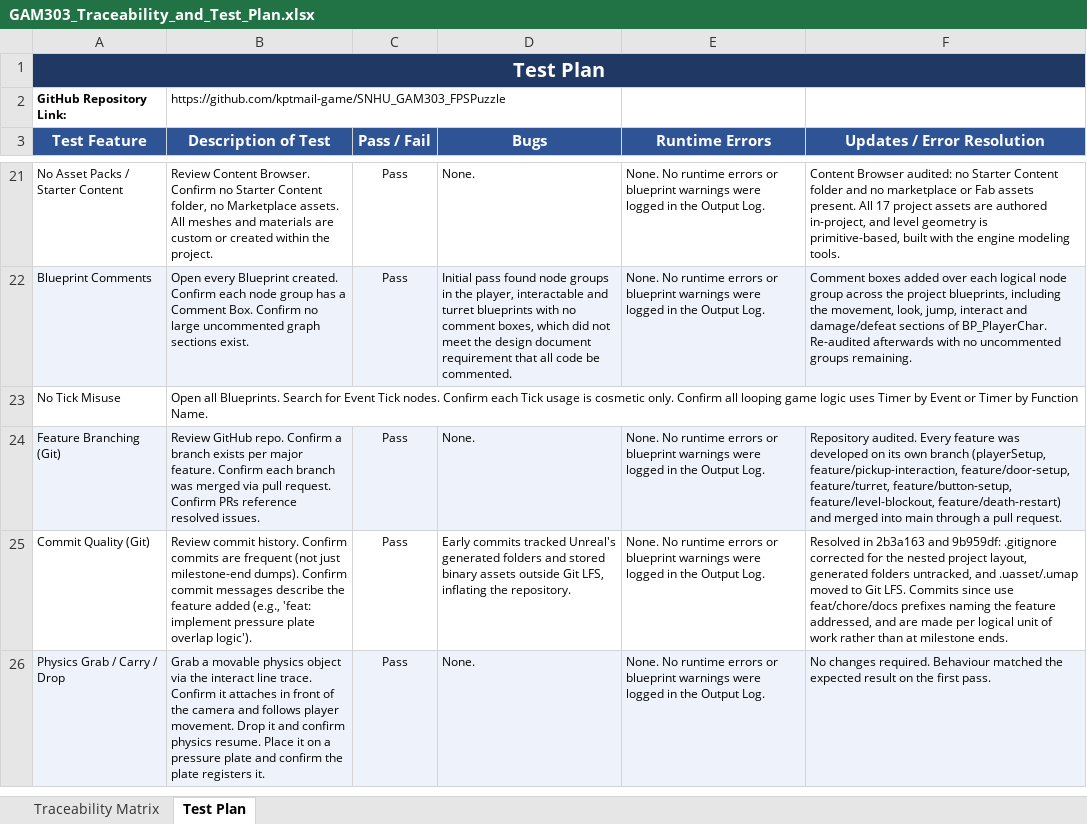
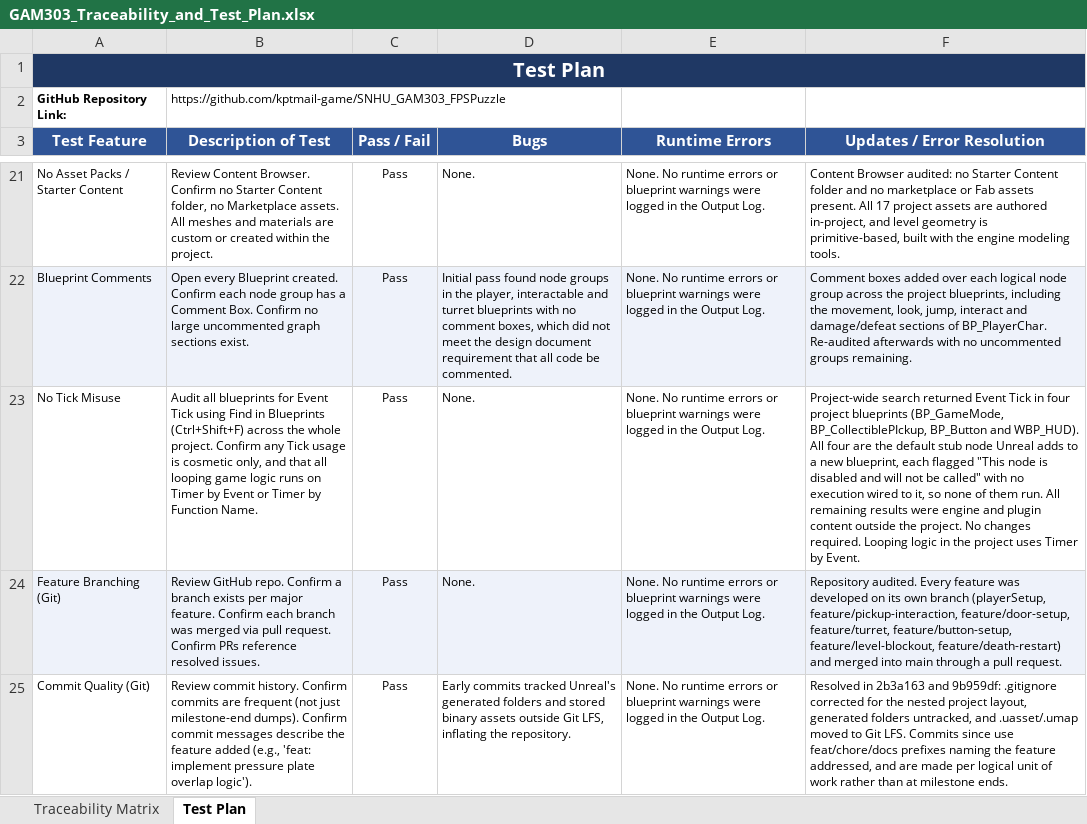
Before and after one commit to kptmail-game/SNHU_GAM303_FPSPuzzle, an Excel workbook: docs/GAM303_Traceability_and_Test_Plan.xlsx, sheet Test Plan, drawn as a sheet; only a part is shown, gaps mark what is left out; the shorter side is filled out with more unchanged rows; values as stored, in another font and other column widths than the file's, no borders; the diff names each change by its address in the sheet, - before the commit and + after, or states it on an @@ line.

```diff
--- a/docs/GAM303_Traceability_and_Test_Plan.xlsx (sheet Test Plan)
+++ b/docs/GAM303_Traceability_and_Test_Plan.xlsx (sheet Test Plan)
-B23 (Description of Test): Open all Blueprints. Search for Event Tick nodes. Confirm each Tick usage is cosmetic only. Confirm all looping game logic uses Timer by…
+B23 (Description of Test): Audit all blueprints for Event Tick using Find in Blueprints (Ctrl+Shift+F) across the whole project. Confirm any Tick usage is cosmetic only, and that all looping game logic runs on Timer by…
-C23 (Pass / Fail): (empty)
+C23 (Pass / Fail): Pass
-D23 (Bugs): (empty)
+D23 (Bugs): None.
-E23 (Runtime Errors): (empty)
+E23 (Runtime Errors): None. No runtime errors or blueprint warnings were logged in the Output Log.
-F23 (Updates / Error Resolution): (empty)
+F23 (Updates / Error Resolution): Project-wide search returned Event Tick in four project blueprints (BP_GameMode, BP_CollectiblePIckup, BP_Button and WBP_HUD). All four are the default stub node Unreal adds to a new blueprint, each flagged "This node is disabled and will not be called" with no execution wired to it, so none of them run. All remaining results were engine and plugin content outside the project. No changes required. Looping logic in the project uses Timer by Event.
```
Also changed, not shown: sheet Traceability Matrix.
